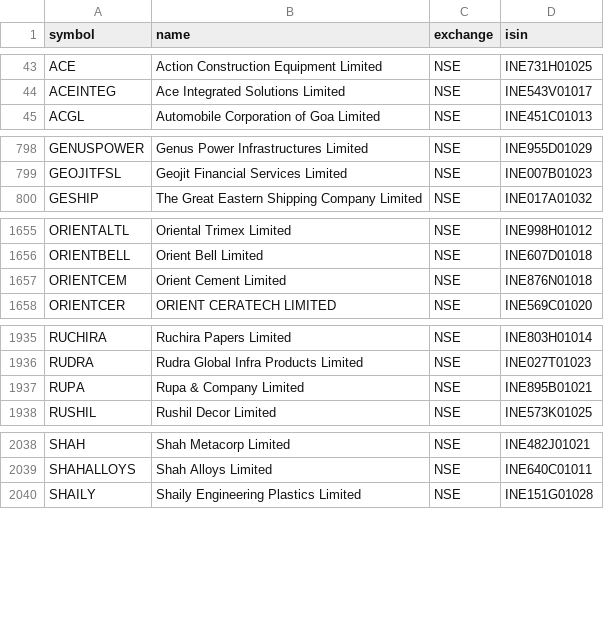
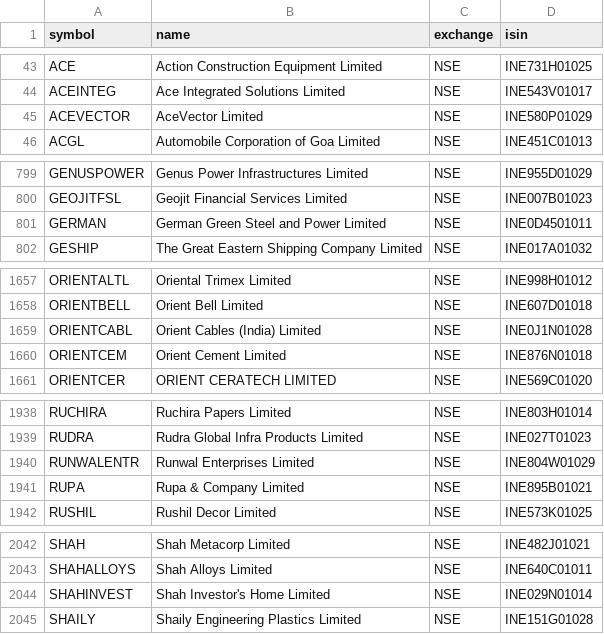
Before and after one commit to Shivam1kedia/Koredent, a CSV file: nse_tickers_lastgood.csv, drawn as a sheet; only a part is shown, gaps mark what is left out; the diff covers the shown part only; the diff names each change by its address in the sheet, - before the commit and + after, or states it on an @@ line.

```diff
--- a/nse_tickers_lastgood.csv
+++ b/nse_tickers_lastgood.csv
+row 45: ACEVECTOR | AceVector Limited | NSE | INE580P01029
+row 801: GERMAN | German Green Steel and Power Limited | NSE | INE0D4501011
+row 1659: ORIENTCABL | Orient Cables (India) Limited | NSE | INE0J1N01028
+row 1940: RUNWALENTR | Runwal Enterprises Limited | NSE | INE804W01029
+row 2044: SHAHINVEST | Shah Investor's Home Limited | NSE | INE029N01014
```
Also changed, not shown: 1 added row and 1 edited cell elsewhere in this file, universe_tickers.csv, 2 other files.
